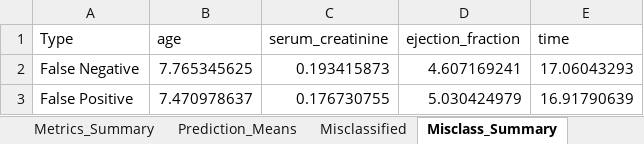
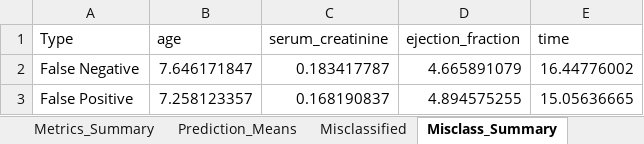
Before and after one commit to MatHatter/DESONN, an Excel workbook: Rdata_predictions.xlsx, sheet Misclass_Summary, drawn as a sheet; values as stored, in another font and other column widths than the file's, no borders; charts and pictures not drawn; the diff names each change by its address in the sheet, - before the commit and + after, or states it on an @@ line.

```diff
--- a/Rdata_predictions.xlsx (sheet Misclass_Summary)
+++ b/Rdata_predictions.xlsx (sheet Misclass_Summary)
-B2 (age): 7.765345625
+B2 (age): 7.646171847
-C2 (serum_creatinine): 0.193415873
+C2 (serum_creatinine): 0.183417787
-D2 (ejection_fraction): 4.607169241
+D2 (ejection_fraction): 4.665891079
-E2 (time): 17.06043293
+E2 (time): 16.44776002
-B3 (age): 7.470978637
+B3 (age): 7.258123357
-C3 (serum_creatinine): 0.176730755
+C3 (serum_creatinine): 0.168190837
-D3 (ejection_fraction): 5.030424979
+D3 (ejection_fraction): 4.894575255
-E3 (time): 16.91790639
+E3 (time): 15.05636665
```
Also changed, not shown: sheet Misclassified, sheet Rdata_Predictions, sheet Metrics_Summary, sheet Prediction_Means, charts or pictures, 31 other files.
